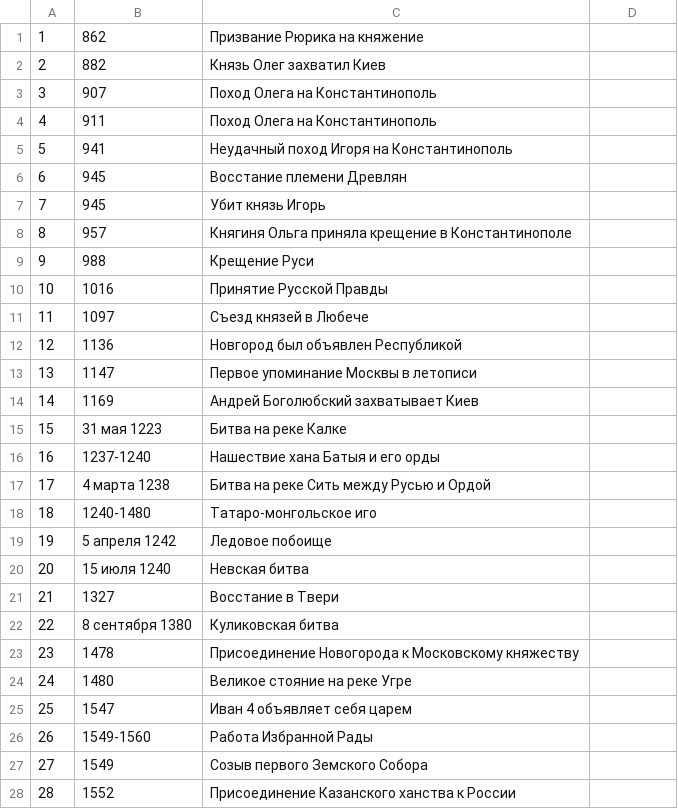
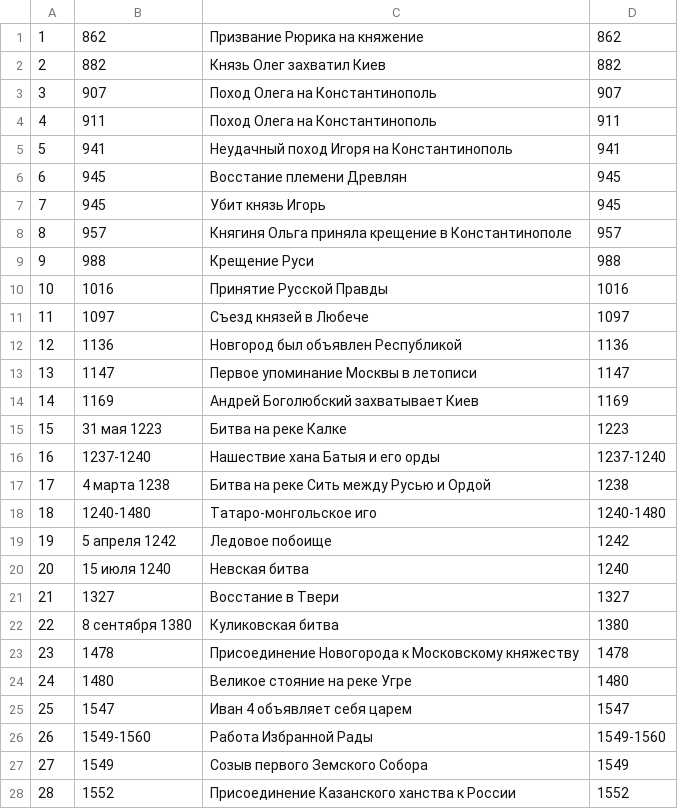
Before and after one commit to sofialyubina/history, a CSV file: dates.scv.csv, drawn as a sheet; only a part is shown; the diff covers the shown part only.

Commit message:
Change in dates

```diff
--- a/dates.scv.csv
+++ b/dates.scv.csv
@@ -1,28 +1,28 @@
-1,862,Призвание Рюрика на княжение,
-2,882,Князь Олег захватил Киев,
-3,907,Поход Олега на Константинополь,
-4,911,Поход Олега на Константинополь,
-5,941,Неудачный поход Игоря на Константинополь,
-6,945,Восстание племени Древлян,
-7,945,Убит князь Игорь,
-8,957,Княгиня Ольга приняла крещение в Константинополе,
-9,988,Крещение Руси,
-10,1016,Принятие Русской Правды,
-11,1097,Съезд князей в Любече,
-12,1136,Новгород был объявлен Республикой,
-13,1147,Первое упоминание Москвы в летописи,
-14,1169,Андрей Боголюбский захватывает Киев,
-15,31 мая 1223,Битва на реке Калке,
-16,1237-1240,Нашествие хана Батыя и его орды,
-17,4 марта 1238,Битва на реке Сить между Русью и Ордой,
-18,1240-1480,Татаро-монгольское иго,
-19,5 апреля 1242,Ледовое побоище,
-20,15 июля 1240,Невская битва,
-21,1327,Восстание в Твери,
-22,8 сентября 1380,Куликовская битва,
-23,1478,Присоединение Новогорода к Московскому княжеству,
-24,1480,Великое стояние на реке Угре,
-25,1547,Иван 4 объявляет себя царем,
-26,1549-1560,Работа Избранной Рады,
-27,1549,Созыв первого Земского Собора,
-28,1552,Присоединение Казанского ханства к России,
+1,862,Призвание Рюрика на княжение,862
+2,882,Князь Олег захватил Киев,882
+3,907,Поход Олега на Константинополь,907
+4,911,Поход Олега на Константинополь,911
+5,941,Неудачный поход Игоря на Константинополь,941
+6,945,Восстание племени Древлян,945
+7,945,Убит князь Игорь,945
+8,957,Княгиня Ольга приняла крещение в Константинополе,957
+9,988,Крещение Руси,988
+10,1016,Принятие Русской Правды,1016
+11,1097,Съезд князей в Любече,1097
+12,1136,Новгород был объявлен Республикой,1136
+13,1147,Первое упоминание Москвы в летописи,1147
+14,1169,Андрей Боголюбский захватывает Киев,1169
+15,31 мая 1223,Битва на реке Калке,1223
+16,1237-1240,Нашествие хана Батыя и его орды,1237-1240
+17,4 марта 1238,Битва на реке Сить между Русью и Ордой,1238
+18,1240-1480,Татаро-монгольское иго,1240-1480
+19,5 апреля 1242,Ледовое побоище,1242
+20,15 июля 1240,Невская битва,1240
+21,1327,Восстание в Твери,1327
+22,8 сентября 1380,Куликовская битва,1380
+23,1478,Присоединение Новогорода к Московскому княжеству,1478
+24,1480,Великое стояние на реке Угре,1480
+25,1547,Иван 4 объявляет себя царем,1547
+26,1549-1560,Работа Избранной Рады,1549-1560
+27,1549,Созыв первого Земского Собора,1549
+28,1552,Присоединение Казанского ханства к России,1552
```
Also changed, not shown: 108 edited cells elsewhere in this file, 1 other file.
